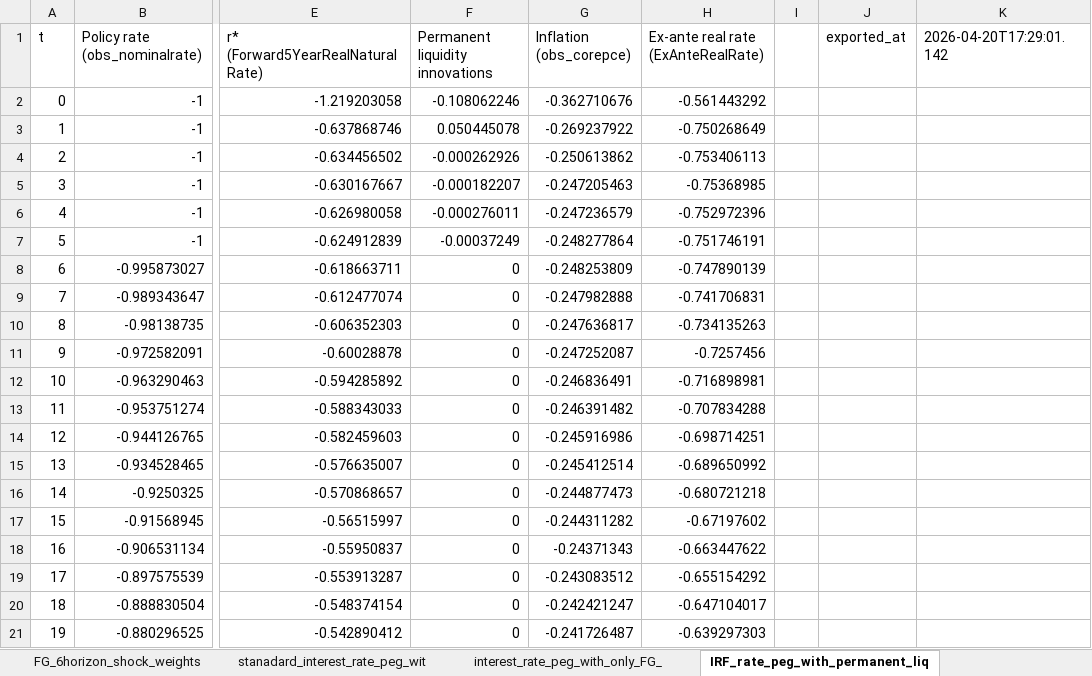
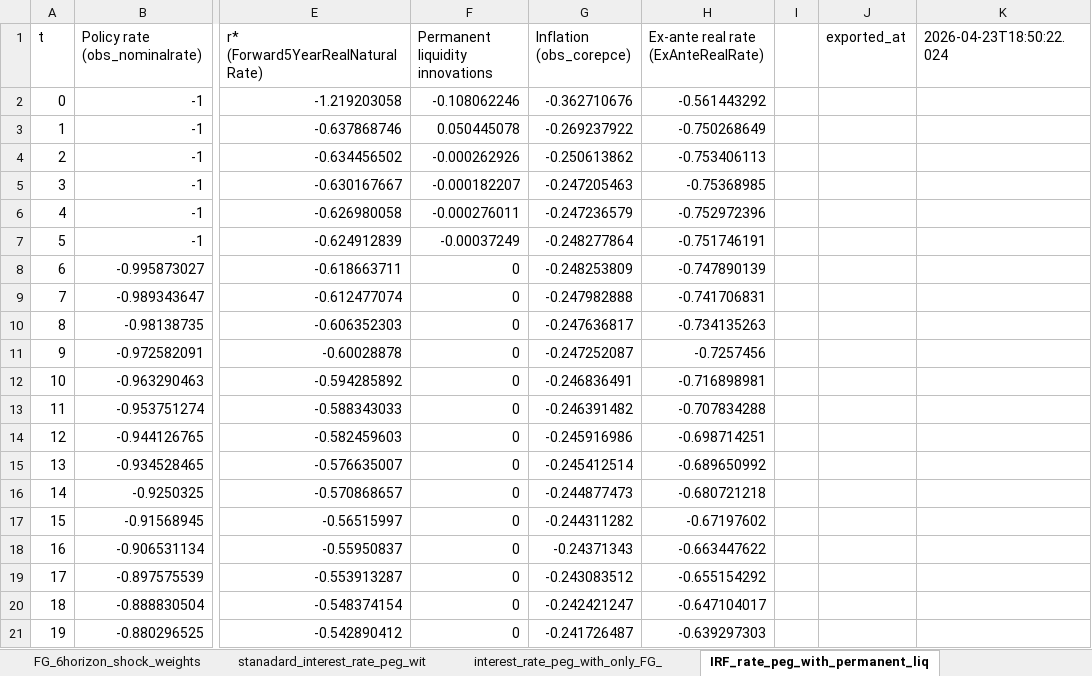
Before and after one commit to matyasfarkas/rstarBrookings2017, an Excel workbook: irf/irf/Paper IRFs.xlsx, sheet IRF_rate_peg_with_permanent_liq, drawn as a sheet; only a part is shown, gaps mark what is left out; values as stored, in another font and other column widths than the file's, no borders; the diff names each change by its address in the sheet, - before the commit and + after, or states it on an @@ line.

```diff
--- a/irf/irf/Paper IRFs.xlsx (sheet IRF_rate_peg_with_permanent_liq)
+++ b/irf/irf/Paper IRFs.xlsx (sheet IRF_rate_peg_with_permanent_liq)
-K1: 2026-04-20T17:29:01.142
+K1: 2026-04-23T18:50:22.024
```
Also changed, not shown: sheet Interest_rate_peg_IRF_Policy_ra, sheet interest_rate_peg_with_contempo, sheet interest_rate_peg_combined_mit_, 21 other files.
